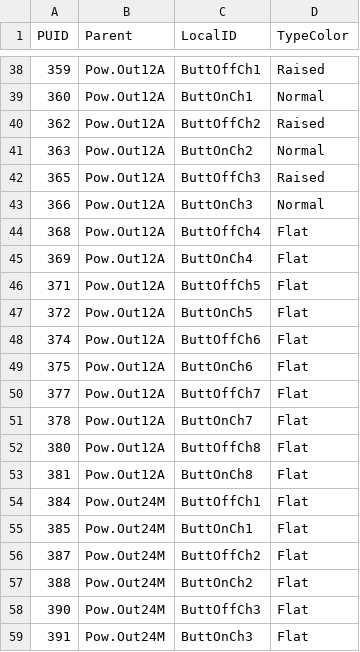
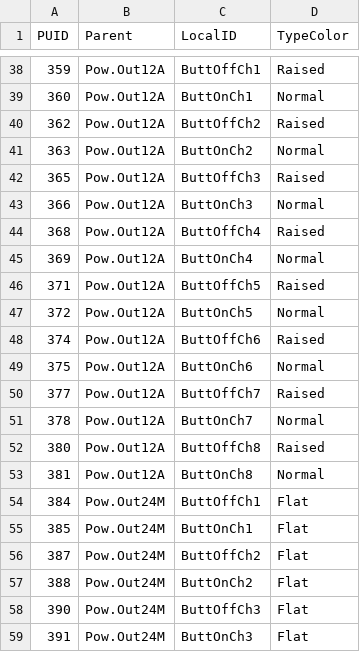
Before and after one commit to open-mar/iostudio-modules, a CSV file: Configuration/Projects/MASS/Database/Graphics/ButtonShapeProperties.csv, drawn as a sheet; only a part is shown, gaps mark what is left out.

```diff
--- a/Configuration/Projects/MASS/Database/Graphics/ButtonShapeProperties.csv
+++ b/Configuration/Projects/MASS/Database/Graphics/ButtonShapeProperties.csv
@@ -43,12 +43,12 @@ PUID;Parent;LocalID;TypeColor
 366;Pow.Out12A;ButtOnCh3;Normal
-368;Pow.Out12A;ButtOffCh4;Flat
-369;Pow.Out12A;ButtOnCh4;Flat
-371;Pow.Out12A;ButtOffCh5;Flat
-372;Pow.Out12A;ButtOnCh5;Flat
-374;Pow.Out12A;ButtOffCh6;Flat
-375;Pow.Out12A;ButtOnCh6;Flat
-377;Pow.Out12A;ButtOffCh7;Flat
-378;Pow.Out12A;ButtOnCh7;Flat
-380;Pow.Out12A;ButtOffCh8;Flat
-381;Pow.Out12A;ButtOnCh8;Flat
+368;Pow.Out12A;ButtOffCh4;Raised
+369;Pow.Out12A;ButtOnCh4;Normal
+371;Pow.Out12A;ButtOffCh5;Raised
+372;Pow.Out12A;ButtOnCh5;Normal
+374;Pow.Out12A;ButtOffCh6;Raised
+375;Pow.Out12A;ButtOnCh6;Normal
+377;Pow.Out12A;ButtOffCh7;Raised
+378;Pow.Out12A;ButtOnCh7;Normal
+380;Pow.Out12A;ButtOffCh8;Raised
+381;Pow.Out12A;ButtOnCh8;Normal
 384;Pow.Out24M;ButtOffCh1;Flat
```
Also changed, not shown: Configuration/Projects/MASS/Database/Graphics/LabelProperties.csv, Configuration/Projects/MASS/Database/Graphics/ShapeProperties.csv, 46 other files.
